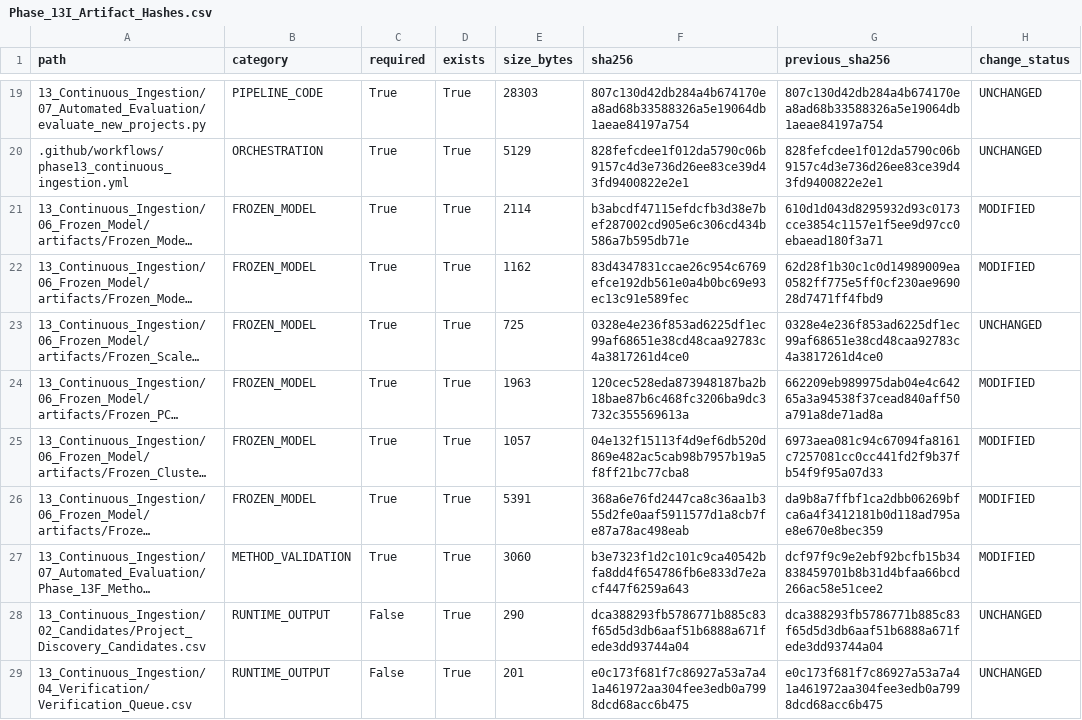
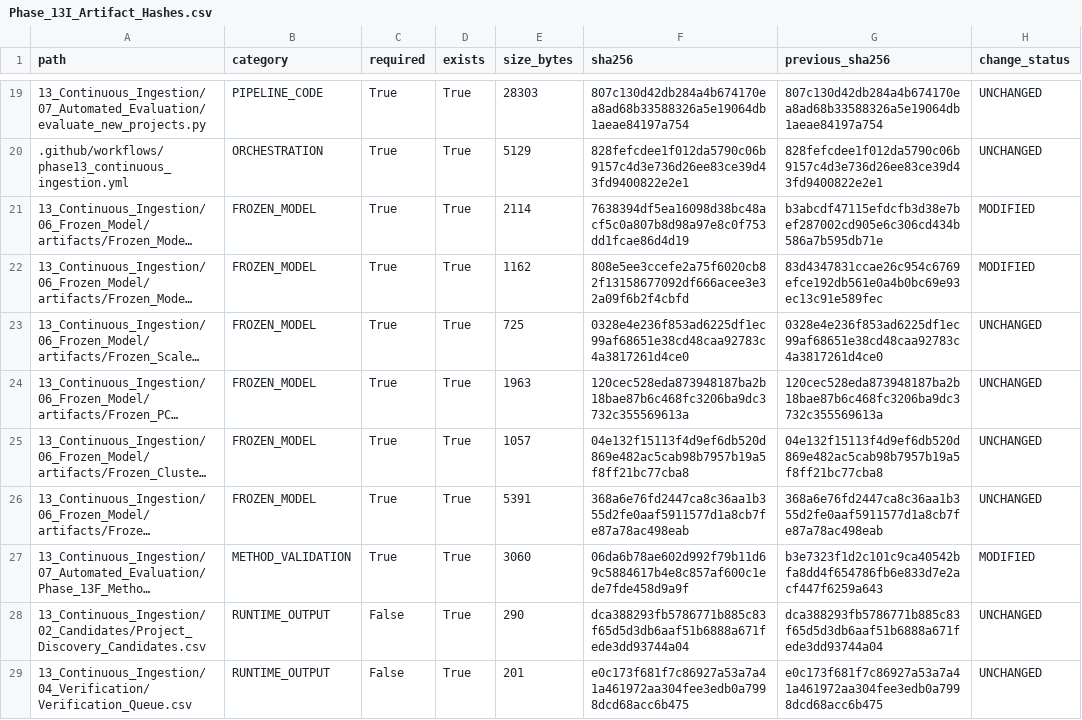
Before and after one commit to Rahul787-ai/Semiconductor-Credit-Risk-ML-main, a CSV file: 13_Continuous_Ingestion/08_Governance/Phase_13I_Artifact_Hashes.csv, drawn as a sheet; only a part is shown, gaps mark what is left out; long unchanged cells end in …; the diff names each change by its address in the sheet, - before the commit and + after, or states it on an @@ line.

```diff
--- a/13_Continuous_Ingestion/08_Governance/Phase_13I_Artifact_Hashes.csv
+++ b/13_Continuous_Ingestion/08_Governance/Phase_13I_Artifact_Hashes.csv
-F21 (sha256): b3abcdf47115efdcfb3d38e7bef287002cd905e6c306cd434b586a7b595db71e
+F21 (sha256): 7638394df5ea16098d38bc48acf5c0a807b8d98a97e8c0f753dd1fcae86d4d19
-G21 (previous_sha256): 610d1d043d8295932d93c0173cce3854c1157e1f5ee9d97cc0ebaead180f3a71
+G21 (previous_sha256): b3abcdf47115efdcfb3d38e7bef287002cd905e6c306cd434b586a7b595db71e
-F22 (sha256): 83d4347831ccae26c954c6769efce192db561e0a4b0bc69e93ec13c91e589fec
+F22 (sha256): 808e5ee3ccefe2a75f6020cb82f13158677092df666acee3e32a09f6b2f4cbfd
-G22 (previous_sha256): 62d28f1b30c1c0d14989009ea0582ff775e5ff0cf230ae969028d7471ff4fbd9
+G22 (previous_sha256): 83d4347831ccae26c954c6769efce192db561e0a4b0bc69e93ec13c91e589fec
-G24 (previous_sha256): 662209eb989975dab04e4c64265a3a94538f37cead840aff50a791a8de71ad8a
+G24 (previous_sha256): 120cec528eda873948187ba2b18bae87b6c468fc3206ba9dc3732c355569613a
-H24:H26 (change_status): MODIFIED
+H24:H26 (change_status): UNCHANGED
-G25 (previous_sha256): 6973aea081c94c67094fa8161c7257081cc0cc441fd2f9b37fb54f9f95a07d33
+G25 (previous_sha256): 04e132f15113f4d9ef6db520d869e482ac5cab98b7957b19a5f8ff21bc77cba8
-G26 (previous_sha256): da9b8a7ffbf1ca2dbb06269bfca6a4f3412181b0d118ad795ae8e670e8bec359
+G26 (previous_sha256): 368a6e76fd2447ca8c36aa1b355d2fe0aaf5911577d1a8cb7fe87a78ac498eab
-F27 (sha256): b3e7323f1d2c101c9ca40542bfa8dd4f654786fb6e833d7e2acf447f6259a643
+F27 (sha256): 06da6b78ae602d992f79b11d69c5884617b4e8c857af600c1ede7fde458d9a9f
-G27 (previous_sha256): dcf97f9c9e2ebf92bcfb15b34838459701b8b31d4bfaa66bcd266ac58e51cee2
+G27 (previous_sha256): b3e7323f1d2c101c9ca40542bfa8dd4f654786fb6e833d7e2acf447f6259a643
```
Also changed, not shown: 13_Continuous_Ingestion/08_Governance/Phase_13I_Change_Register.csv, 10 other files.
